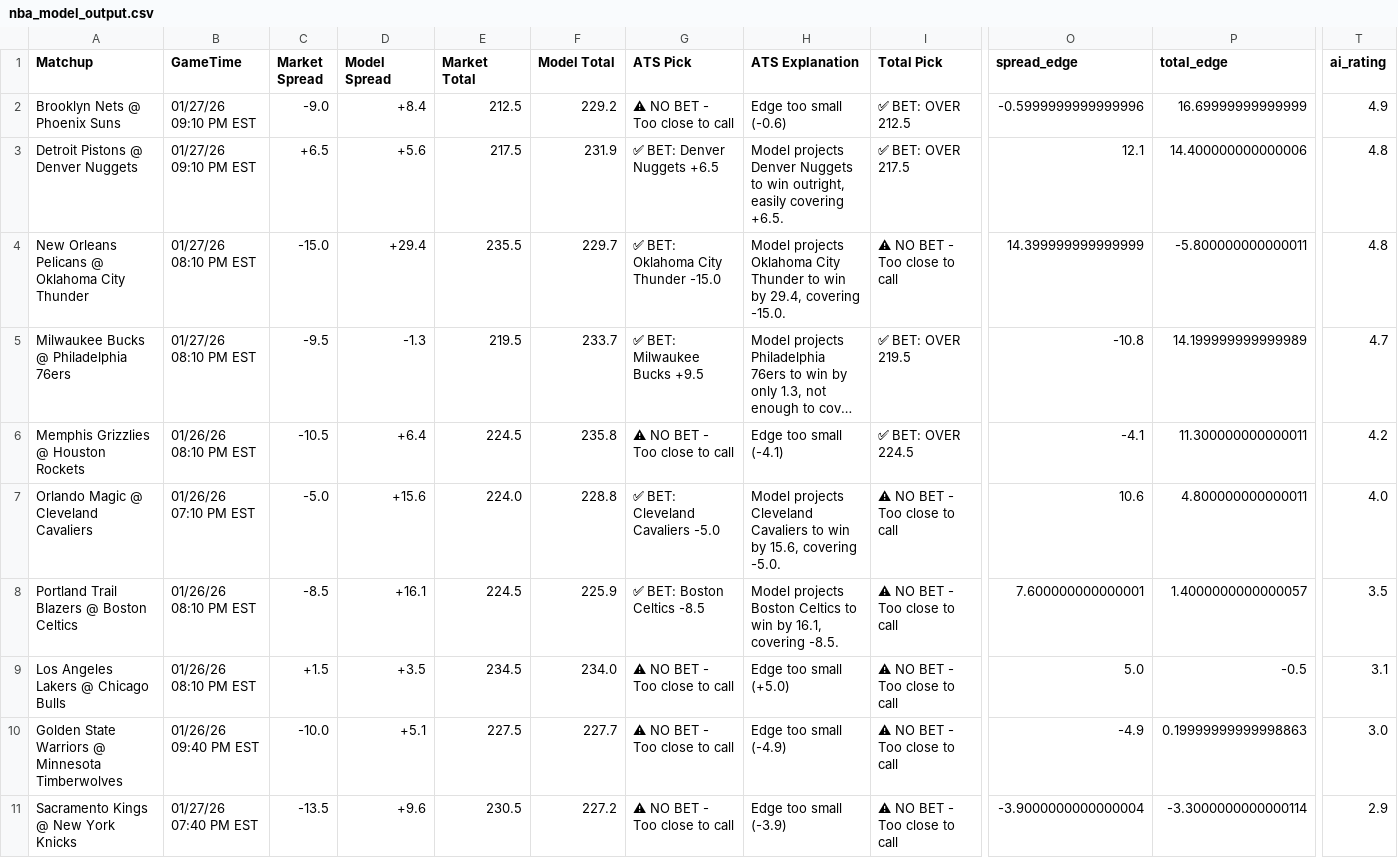
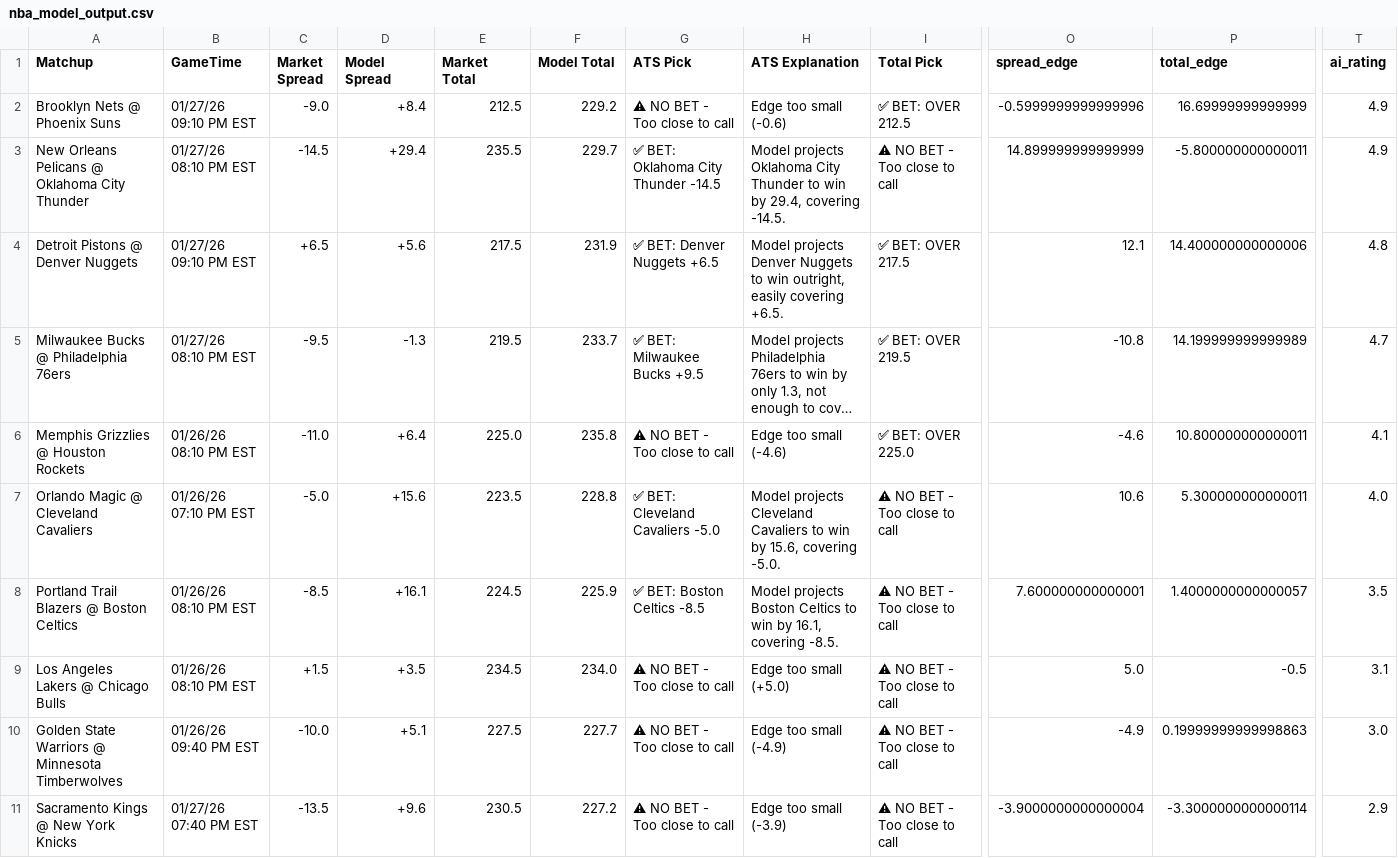
Before and after one commit to BangLetsGetIt/NBA-NCAA-Betting-Models, a CSV file: nba/nba_model_output.csv, drawn as a sheet; only a part is shown, gaps mark what is left out; long unchanged cells end in …; removed rows and columns are numbered as before the commit, all else as after; rows hold the shown columns only; the diff names each change by its address in the sheet, - before the commit and + after, or states it on an @@ line.

Commit message:
Update model outputs - 2026-01-26 18:59:08

```diff
--- a/nba/nba_model_output.csv
+++ b/nba/nba_model_output.csv
+row 3: New Orleans Pelicans @ Oklahoma City Thunder | 01/27/26 08:10 PM EST | -14.5 | +29.4 | 235.5 | 229.7 | ✅ BET: Oklahoma City Thunder -14.5 | Model projects Oklahoma City Thunder to win by 29.4, covering -14.5. | ⚠ NO BET - Too close to call | 14.899999999999999 | -5.800000000000011 | 4.9
-row 4: New Orleans Pelicans @ Oklahoma City Thunder | 01/27/26 08:10 PM EST | -15.0 | +29.4 | 235.5 | 229.7 | ✅ BET: Oklahoma City Thunder -15.0 | Model projects Oklahoma City Thunder to win by 29.4, covering -15.0. | ⚠ NO BET - Too close to call | 14.399999999999999 | -5.800000000000011 | 4.8
-C6 (Market Spread): -10.5
+C6 (Market Spread): -11.0
-E6 (Market Total): 224.5
+E6 (Market Total): 225.0
-H6 (ATS Explanation): Edge too small (-4.1)
+H6 (ATS Explanation): Edge too small (-4.6)
-I6 (Total Pick): ✅ BET: OVER 224.5
+I6 (Total Pick): ✅ BET: OVER 225.0
-O6 (spread_edge): -4.1
+O6 (spread_edge): -4.6
-P6 (total_edge): 11.300000000000011
+P6 (total_edge): 10.800000000000011
-T6 (ai_rating): 4.2
+T6 (ai_rating): 4.1
-E7 (Market Total): 224.0
+E7 (Market Total): 223.5
-P7 (total_edge): 4.800000000000011
+P7 (total_edge): 5.300000000000011
```
Also changed, not shown: ncaa/ncaab_model_output.csv, 16 other files.
